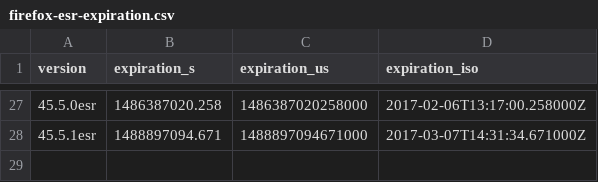
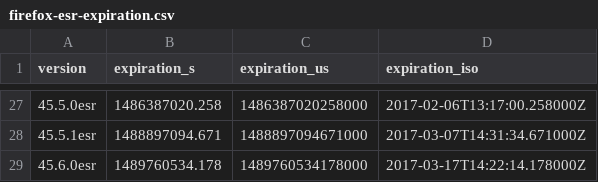
Before and after one commit to mnordhoff/firefox-pin-data, a CSV file: firefox-esr-expiration.csv, drawn as a sheet; only a part is shown, gaps mark what is left out.

Commit message:
Firefox 45.6.0esr and 50.1.0

```diff
--- a/firefox-esr-expiration.csv
+++ b/firefox-esr-expiration.csv
@@ -28 +28,2 @@ version,expiration_s,expiration_us,expiration_iso
 45.5.1esr,1488897094.671,1488897094671000,2017-03-07T14:31:34.671000Z
+45.6.0esr,1489760534.178,1489760534178000,2017-03-17T14:22:14.178000Z
```
Also changed, not shown: firefox-esr-expiration-release-dates.csv, firefox-esr-expiration-us.csv, 7 other files.
